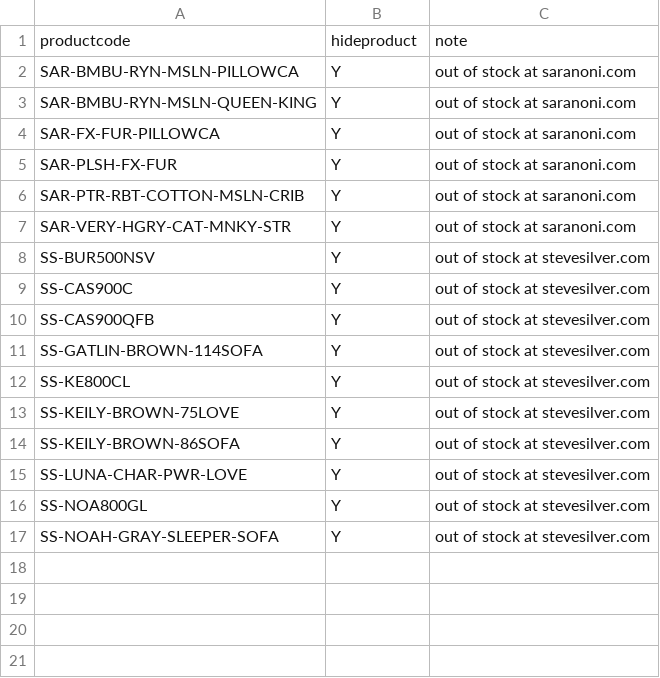
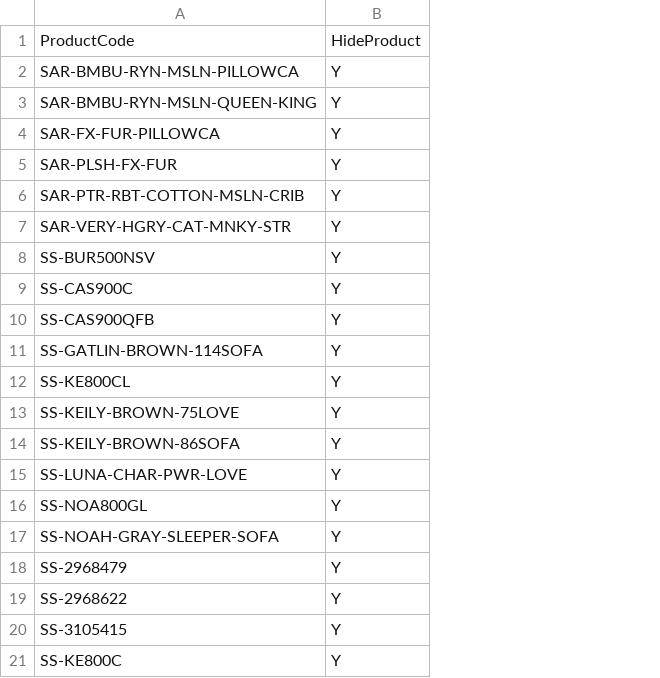
Before and after one commit to emcc10/mccabe-site, a CSV file: deploy/CATALOG-AUDIT-20260721/spreadsheets/volusion_hide_products_import.csv, drawn as a sheet; removed rows and columns are numbered as before the commit, all else as after; the diff names each change by its address in the sheet, - before the commit and + after, or states it on an @@ line.

```diff
--- a/deploy/CATALOG-AUDIT-20260721/spreadsheets/volusion_hide_products_import.csv
+++ b/deploy/CATALOG-AUDIT-20260721/spreadsheets/volusion_hide_products_import.csv
-column C, rows 2-17: out of stock at saranoni.com | out of stock at saranoni.com | out of stock at saranoni.com | out of stock at saranoni.com | out of stock at saranoni.com | out of stock at saranoni.com | out of stock at stevesilver.com | out of stock at stevesilver.com | out of stock at stevesilver.com | out of stock at stevesilver.com | out of stock at stevesilver.com | out of stock at stevesilver.com | out of stock at stevesilver.com | out of stock at stevesilver.com | out of stock at stevesilver.com | out of stock at stevesilver.com
-row 1: productcode | hideproduct | note
+row 1: ProductCode | HideProduct
+row 18: SS-2968479 | Y
+row 19: SS-2968622 | Y
+row 20: SS-3105415 | Y
+row 21: SS-KE800C | Y
```
Also changed, not shown: 6 other files.
